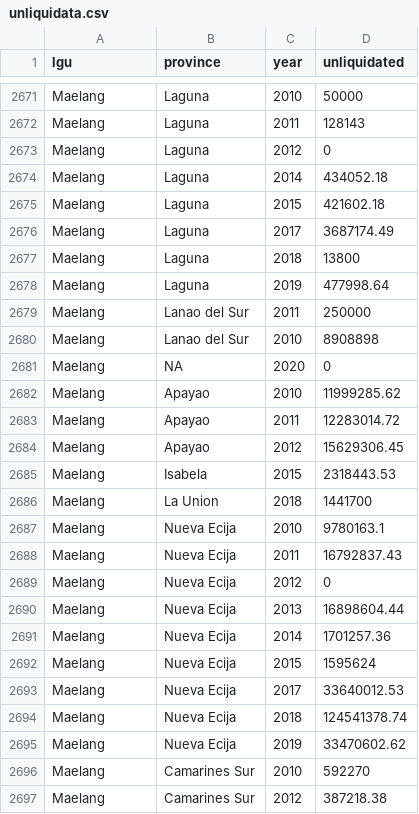
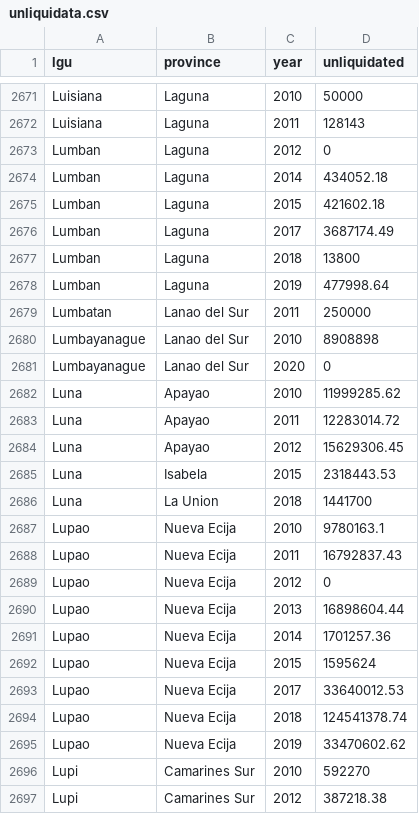
Before and after one commit to jerikdcruz/OpenAudit, a CSV file: unliquidata.csv, drawn as a sheet; only a part is shown, gaps mark what is left out; the diff covers the shown part only.

```diff
--- a/unliquidata.csv
+++ b/unliquidata.csv
@@ -2671,27 +2671,27 @@
-"Maelang","Laguna",2010,50000
-"Maelang","Laguna",2011,128143
-"Maelang","Laguna",2012,0
-"Maelang","Laguna",2014,434052.18
-"Maelang","Laguna",2015,421602.18
-"Maelang","Laguna",2017,3687174.49
-"Maelang","Laguna",2018,13800
-"Maelang","Laguna",2019,477998.64
-"Maelang","Lanao del Sur",2011,250000
-"Maelang","Lanao del Sur",2010,8908898
-"Maelang",NA,2020,0
-"Maelang","Apayao",2010,11999285.62
-"Maelang","Apayao",2011,12283014.72
-"Maelang","Apayao",2012,15629306.45
-"Maelang","Isabela",2015,2318443.53
-"Maelang","La Union",2018,1441700
-"Maelang","Nueva Ecija",2010,9780163.1
-"Maelang","Nueva Ecija",2011,16792837.43
-"Maelang","Nueva Ecija",2012,0
-"Maelang","Nueva Ecija",2013,16898604.44
-"Maelang","Nueva Ecija",2014,1701257.36
-"Maelang","Nueva Ecija",2015,1595624
-"Maelang","Nueva Ecija",2017,33640012.53
-"Maelang","Nueva Ecija",2018,124541378.74
-"Maelang","Nueva Ecija",2019,33470602.62
-"Maelang","Camarines Sur",2010,592270
-"Maelang","Camarines Sur",2012,387218.38
+"Luisiana","Laguna",2010,50000
+"Luisiana","Laguna",2011,128143
+"Lumban","Laguna",2012,0
+"Lumban","Laguna",2014,434052.18
+"Lumban","Laguna",2015,421602.18
+"Lumban","Laguna",2017,3687174.49
+"Lumban","Laguna",2018,13800
+"Lumban","Laguna",2019,477998.64
+"Lumbatan","Lanao del Sur",2011,250000
+"Lumbayanague","Lanao del Sur",2010,8908898
+"Lumbayanague","Lanao del Sur",2020,0
+"Luna","Apayao",2010,11999285.62
+"Luna","Apayao",2011,12283014.72
+"Luna","Apayao",2012,15629306.45
+"Luna","Isabela",2015,2318443.53
+"Luna","La Union",2018,1441700
+"Lupao","Nueva Ecija",2010,9780163.1
+"Lupao","Nueva Ecija",2011,16792837.43
+"Lupao","Nueva Ecija",2012,0
+"Lupao","Nueva Ecija",2013,16898604.44
+"Lupao","Nueva Ecija",2014,1701257.36
+"Lupao","Nueva Ecija",2015,1595624
+"Lupao","Nueva Ecija",2017,33640012.53
+"Lupao","Nueva Ecija",2018,124541378.74
+"Lupao","Nueva Ecija",2019,33470602.62
+"Lupi","Camarines Sur",2010,592270
+"Lupi","Camarines Sur",2012,387218.38
```
Also changed, not shown: 1 added row, 4 removed rows and 127 edited cells elsewhere in this file, 1 other file.
